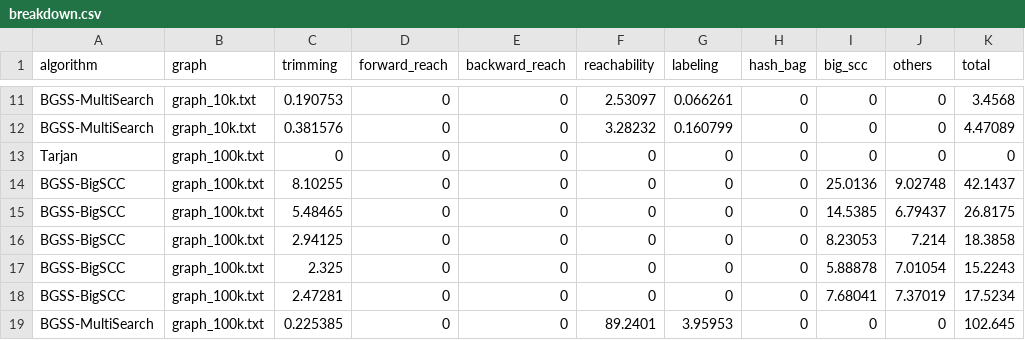
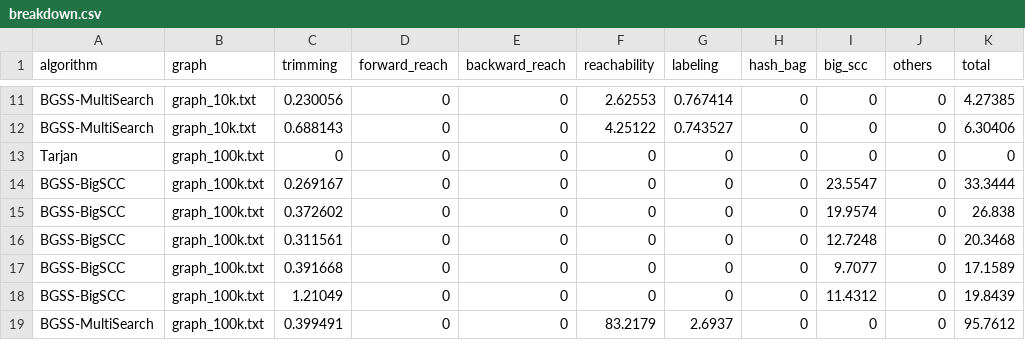
Before and after one commit to F4nk1/Paralelismo-de-Strong-Connectivity-Basada-en-Faster-Reachability-, a CSV file: results/csv/breakdown.csv, drawn as a sheet; only a part is shown, gaps mark what is left out; the diff covers the shown part only; the diff names each change by its address in the sheet, - before the commit and + after, or states it on an @@ line.

```diff
--- a/results/csv/breakdown.csv
+++ b/results/csv/breakdown.csv
-C11 (trimming): 0.190753
+C11 (trimming): 0.230056
-F11 (reachability): 2.53097
+F11 (reachability): 2.62553
-G11 (labeling): 0.066261
+G11 (labeling): 0.767414
-K11 (total): 3.4568
+K11 (total): 4.27385
-C12 (trimming): 0.381576
+C12 (trimming): 0.688143
-F12 (reachability): 3.28232
+F12 (reachability): 4.25122
-G12 (labeling): 0.160799
+G12 (labeling): 0.743527
-K12 (total): 4.47089
+K12 (total): 6.30406
-C14 (trimming): 8.10255
+C14 (trimming): 0.269167
-I14 (big_scc): 25.0136
+I14 (big_scc): 23.5547
-J14 (others): 9.02748
+J14 (others): 0
-K14 (total): 42.1437
+K14 (total): 33.3444
-C15 (trimming): 5.48465
+C15 (trimming): 0.372602
-I15 (big_scc): 14.5385
+I15 (big_scc): 19.9574
-J15 (others): 6.79437
+J15 (others): 0
-K15 (total): 26.8175
+K15 (total): 26.838
-C16 (trimming): 2.94125
+C16 (trimming): 0.311561
-I16 (big_scc): 8.23053
+I16 (big_scc): 12.7248
-J16 (others): 7.214
+J16 (others): 0
-K16 (total): 18.3858
+K16 (total): 20.3468
-C17 (trimming): 2.325
+C17 (trimming): 0.391668
-I17 (big_scc): 5.88878
+I17 (big_scc): 9.7077
-J17 (others): 7.01054
+J17 (others): 0
-K17 (total): 15.2243
+K17 (total): 17.1589
-C18 (trimming): 2.47281
+C18 (trimming): 1.21049
-I18 (big_scc): 7.68041
+I18 (big_scc): 11.4312
-J18 (others): 7.37019
+J18 (others): 0
-K18 (total): 17.5234
+K18 (total): 19.8439
-C19 (trimming): 0.225385
+C19 (trimming): 0.399491
-F19 (reachability): 89.2401
+F19 (reachability): 83.2179
-G19 (labeling): 3.95953
+G19 (labeling): 2.6937
-K19 (total): 102.645
+K19 (total): 95.7612
```
Also changed, not shown: 128 edited cells elsewhere in this file, results/csv/benchmarks.csv, results/csv/scalability.csv, 11 other files.
